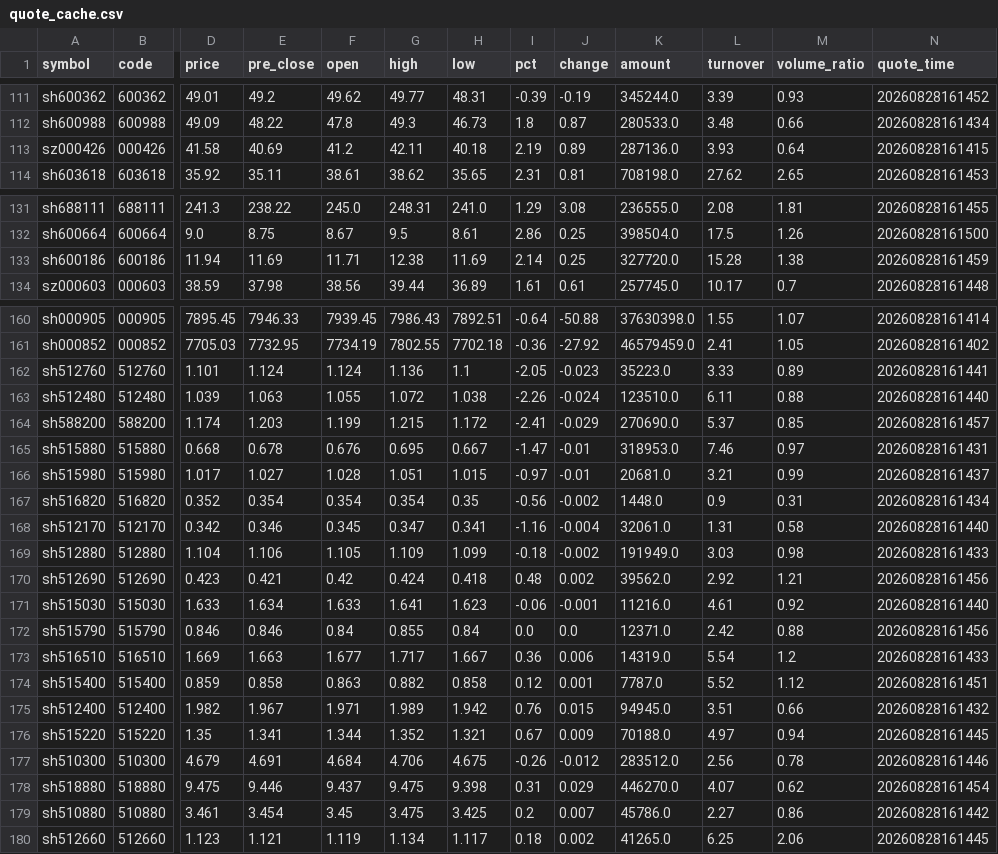
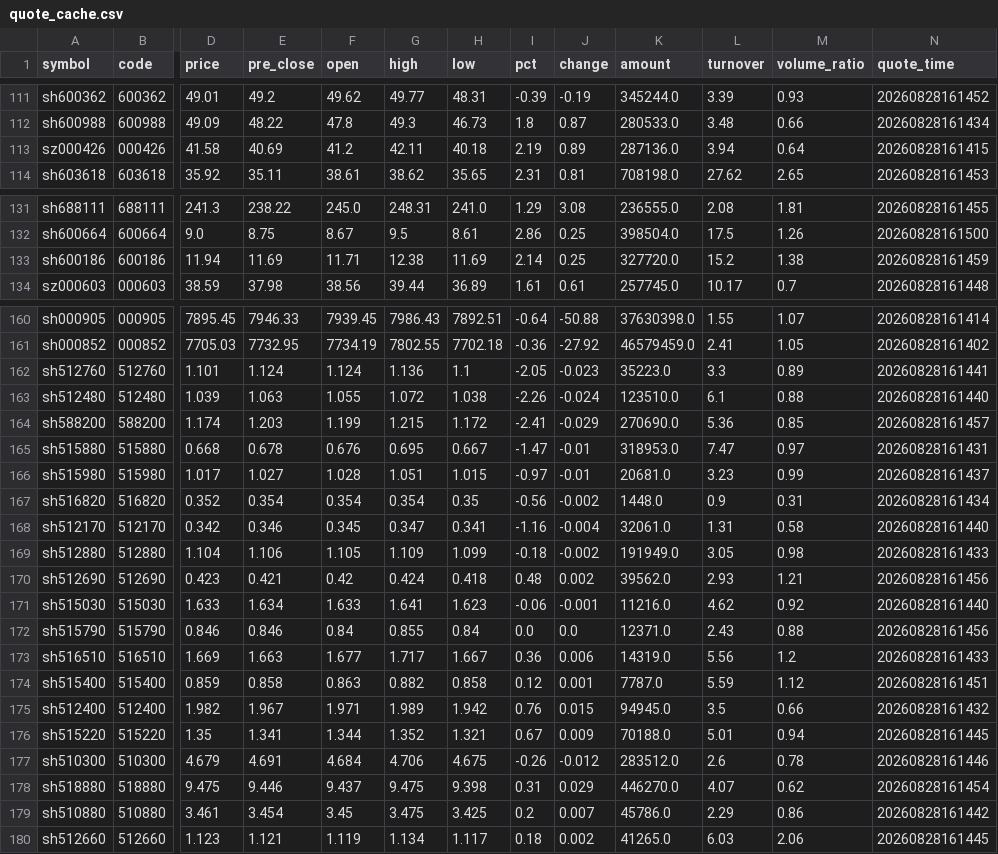
Before and after one commit to chenrj985-ai/decision, a CSV file: data/quote_cache.csv, drawn as a sheet; only a part is shown, gaps mark what is left out; the diff names each change by its address in the sheet, - before the commit and + after, or states it on an @@ line.

```diff
--- a/data/quote_cache.csv
+++ b/data/quote_cache.csv
-L113 (turnover): 3.93
+L113 (turnover): 3.94
-L133 (turnover): 15.28
+L133 (turnover): 15.2
-L162 (turnover): 3.33
+L162 (turnover): 3.3
-L163 (turnover): 6.11
+L163 (turnover): 6.1
-L164 (turnover): 5.37
+L164 (turnover): 5.36
-L165 (turnover): 7.46
+L165 (turnover): 7.47
-L166 (turnover): 3.21
+L166 (turnover): 3.23
-L169 (turnover): 3.03
+L169 (turnover): 3.05
-L170 (turnover): 2.92
+L170 (turnover): 2.93
-L171 (turnover): 4.61
+L171 (turnover): 4.62
-L172 (turnover): 2.42
+L172 (turnover): 2.43
-L173 (turnover): 5.54
+L173 (turnover): 5.56
-L174 (turnover): 5.52
+L174 (turnover): 5.59
-L175 (turnover): 3.51
+L175 (turnover): 3.5
-L176 (turnover): 4.97
+L176 (turnover): 5.01
-L177 (turnover): 2.56
+L177 (turnover): 2.6
-L179 (turnover): 2.27
+L179 (turnover): 2.29
-L180 (turnover): 6.25
+L180 (turnover): 6.03
```
Also changed, not shown: data/auto_discovery_cache.csv, data/event_risk_auto.csv, 19 other files.
